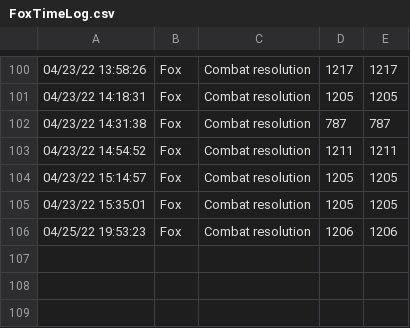
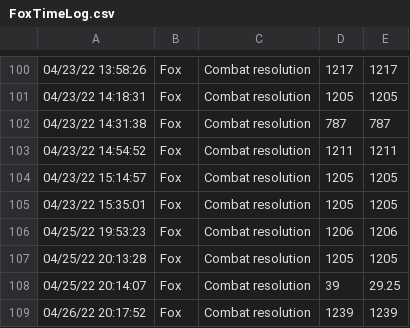
Before and after one commit to togfoxy/GeneralQuarters, a CSV file: Source/FoxTimeLog.csv, drawn as a sheet; only a part is shown, gaps mark what is left out.

```diff
--- a/Source/FoxTimeLog.csv
+++ b/Source/FoxTimeLog.csv
@@ -106 +106,4 @@
 04/25/22 19:53:23,Fox,Combat resolution,1206,1206
+04/25/22 20:13:28,Fox,Combat resolution,1205,1205
+04/25/22 20:14:07,Fox,Combat resolution,39,29.25
+04/26/22 20:17:52,Fox,Combat resolution,1239,1239
```
Also changed, not shown: 3 other files.
